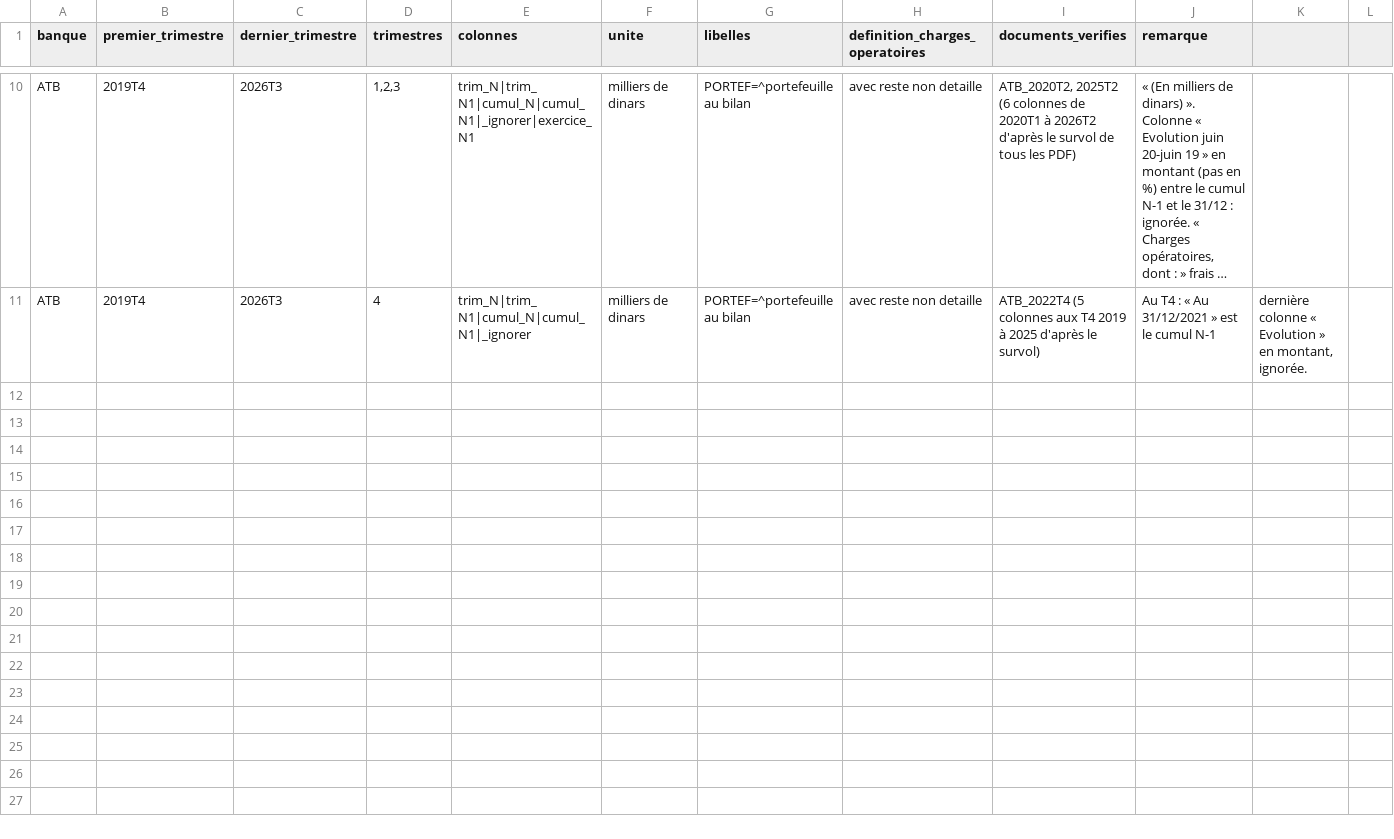
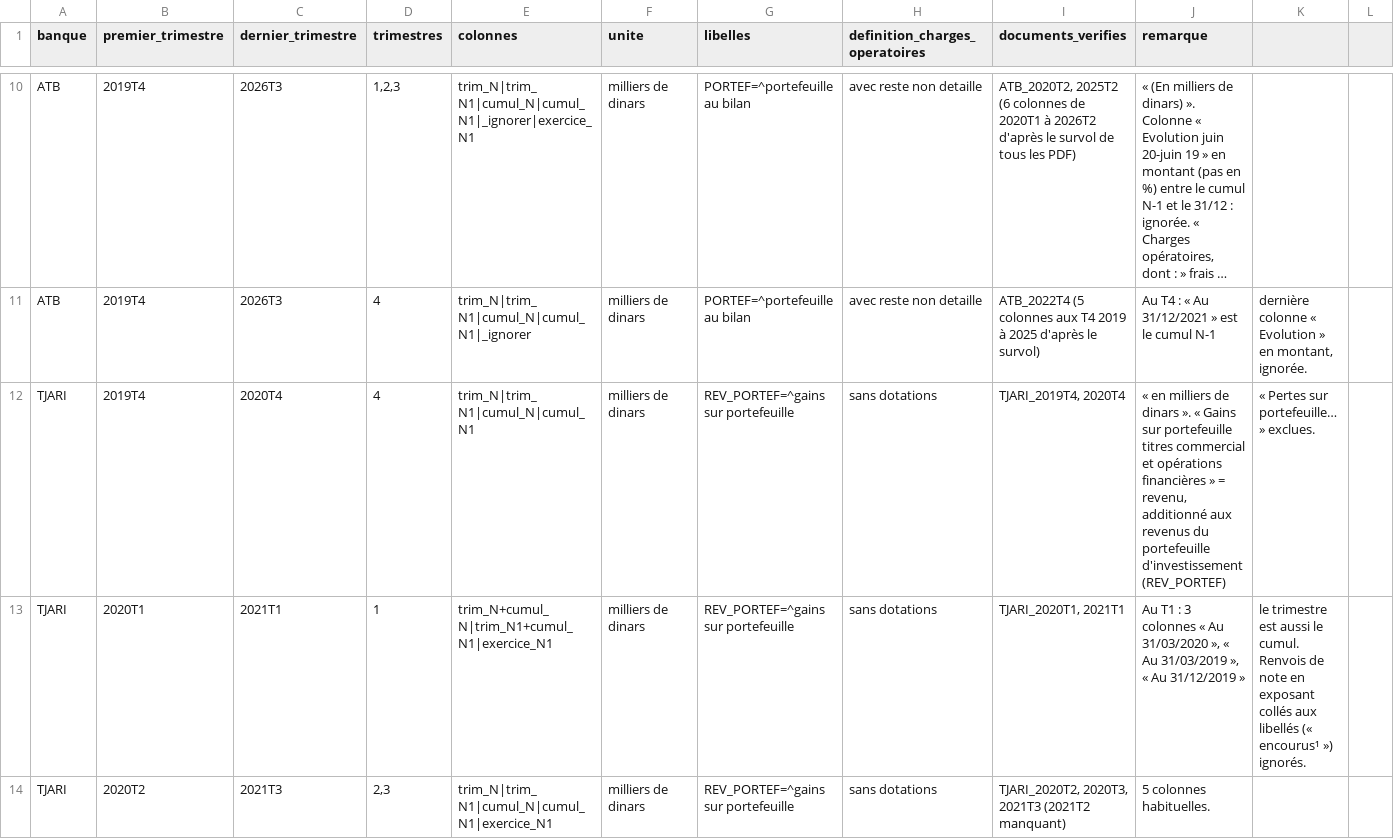
Before and after one commit to AhmedBenArfa/Analyse-secteur-bancaire-tunisien, a CSV file: gabarits.csv, drawn as a sheet; only a part is shown, gaps mark what is left out; long unchanged cells end in …; the diff covers the shown part only; the diff names each change by its address in the sheet, - before the commit and + after, or states it on an @@ line.

Commit message:
Gabarit TJARI
- gabarits.csv : TJARI en milliers de dinars, 9 lignes (mise en page modifiée presque chaque
  année) ; au T1, une colonne vaut trimestre et cumul (notation « trim_N+cumul_N ») ; colonne
  « Var » en montant avant ou après le 31/12/N-1 selon le document. « Gains sur portefeuille
  titres commercial » ajoutés aux revenus du portefeuille. Charges opératoires sans dotations
  jusqu'au T3 2021, avec reste non détaillé ensuite.
- Extraction : renvoi de note en exposant ignoré ; pourcentage entre parenthèses reconnu comme
  variation ; fin de libellé placée sous les chiffres ; « ENCOURS DE DEPOT » au singulier ;
  en-tête « Var ... » sans date complète ignoré.
- Valeurs de référence TJARI 2020T1 et 2024T2 : 188/188 conformes.

```diff
--- a/gabarits.csv
+++ b/gabarits.csv
+row 12: TJARI | 2019T4 | 2020T4 | 4 | trim_N|trim_N1|cumul_N|cumul_N1 | milliers de dinars | REV_PORTEF=^gains sur portefeuille | sans dotations | TJARI_2019T4, 2020T4 | « en milliers de dinars ». « Gains sur portefeuille titres commercial et opérations financières » = revenu, additionné aux revenus du portefeuille d'investissement (REV_PORTEF) | « Pertes sur portefeuille… » exclues.
+row 13: TJARI | 2020T1 | 2021T1 | 1 | trim_N+cumul_N|trim_N1+cumul_N1|exercice_N1 | milliers de dinars | REV_PORTEF=^gains sur portefeuille | sans dotations | TJARI_2020T1, 2021T1 | Au T1 : 3 colonnes « Au 31/03/2020 », « Au 31/03/2019 », « Au 31/12/2019 » | le trimestre est aussi le cumul. Renvois de note en exposant collés aux libellés (« encourus¹ ») ignorés.
+row 14: TJARI | 2020T2 | 2021T3 | 2,3 | trim_N|trim_N1|cumul_N|cumul_N1|exercice_N1 | milliers de dinars | REV_PORTEF=^gains sur portefeuille | sans dotations | TJARI_2020T2, 2020T3, 2021T3 (2021T2 manquant) | 5 colonnes habituelles.
```
Also changed, not shown: 6 added rows elsewhere in this file, 3 other files.
